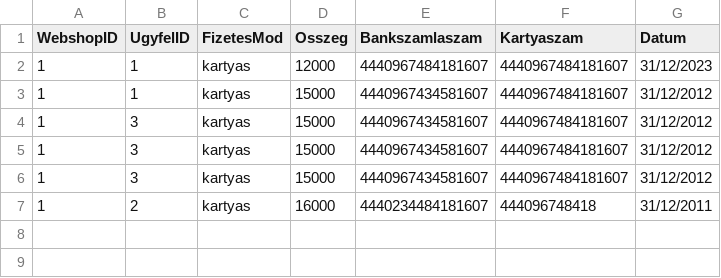
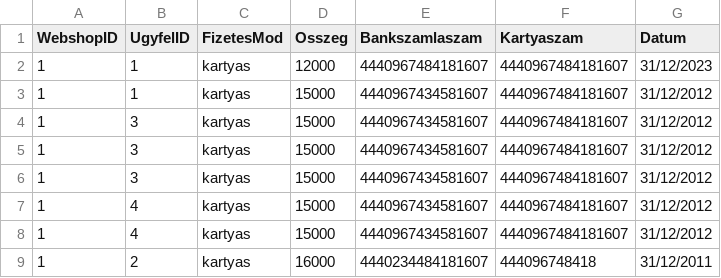
Before and after one commit to Aronvecs/Vecserny-s-ronOTPfeladat, a CSV file: src/CSVFiles/payments.csv, drawn as a sheet; the diff names each change by its address in the sheet, - before the commit and + after, or states it on an @@ line.

```diff
--- a/src/CSVFiles/payments.csv
+++ b/src/CSVFiles/payments.csv
+row 7: 1 | 4 | kartyas | 15000 | 4440967434581607 | 4440967484181607 | 31/12/2012
+row 8: 1 | 4 | kartyas | 15000 | 4440967434581607 | 4440967484181607 | 31/12/2012
```
Also changed, not shown: 3 other files.
